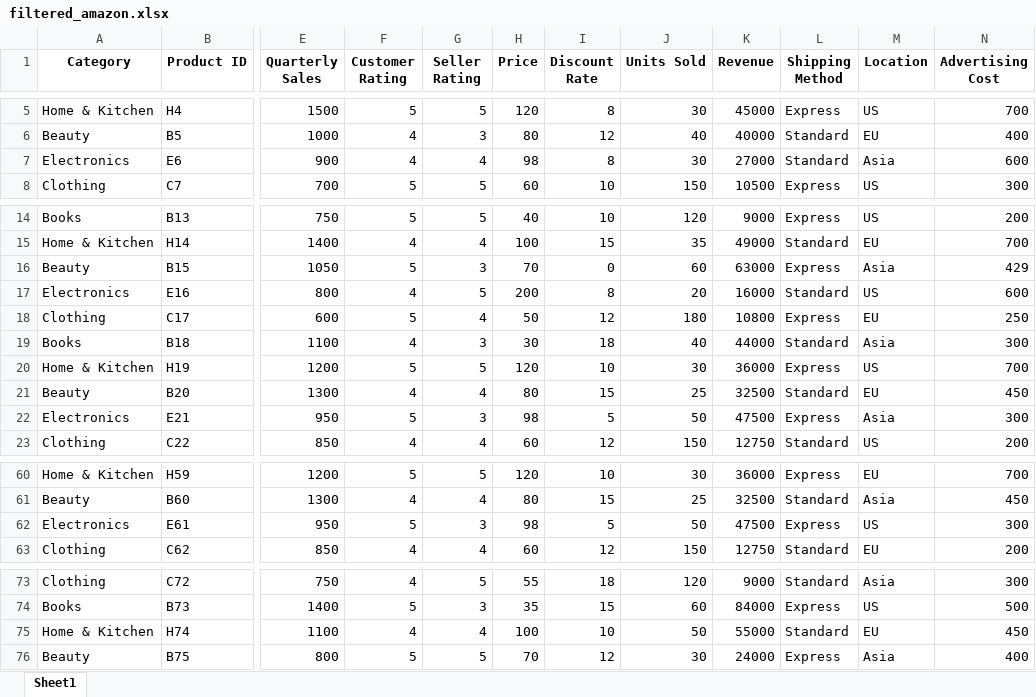
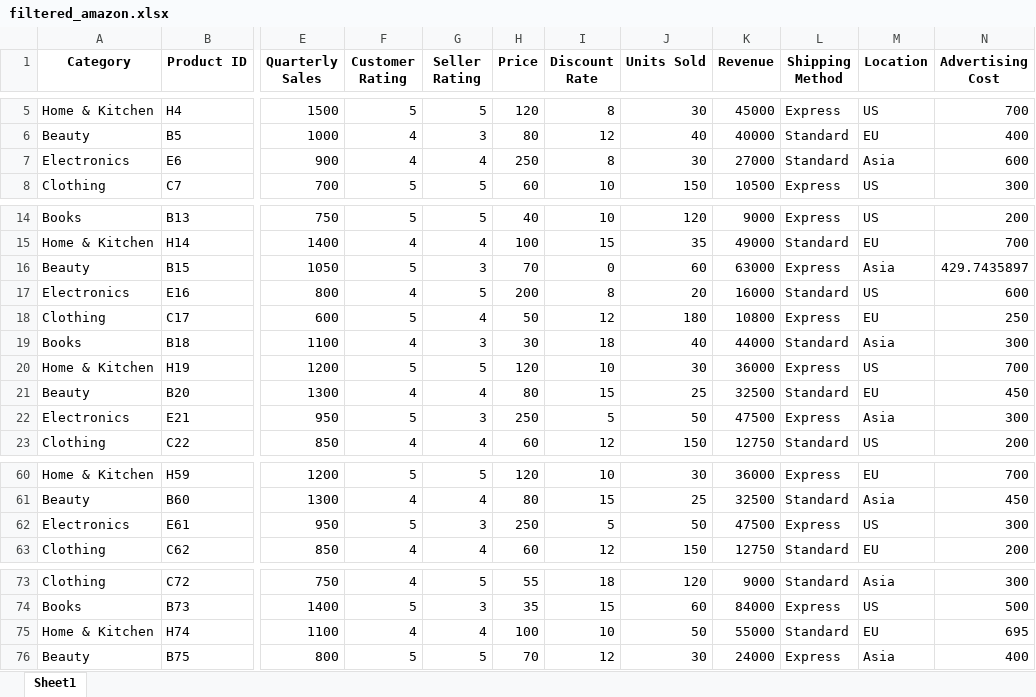
Before and after one commit to datpetr/amazon_products, an Excel workbook: data/filtered_amazon.xlsx, sheet Sheet1, drawn as a sheet; only a part is shown, gaps mark what is left out; values as stored, in another font and other column widths than the file's, no borders; the diff covers the shown part only; the diff names each change by its address in the sheet, - before the commit and + after, or states it on an @@ line.

```diff
--- a/data/filtered_amazon.xlsx (sheet Sheet1)
+++ b/data/filtered_amazon.xlsx (sheet Sheet1)
-H7 (Price): 98
+H7 (Price): 250
-N16 (Advertising Cost): 429
+N16 (Advertising Cost): 429.7435897
-H22 (Price): 98
+H22 (Price): 250
-H62 (Price): 98
+H62 (Price): 250
-N75 (Advertising Cost): 450
+N75 (Advertising Cost): 695
```
Also changed, not shown: 10 edited cells elsewhere in this sheet, 2 other files.
